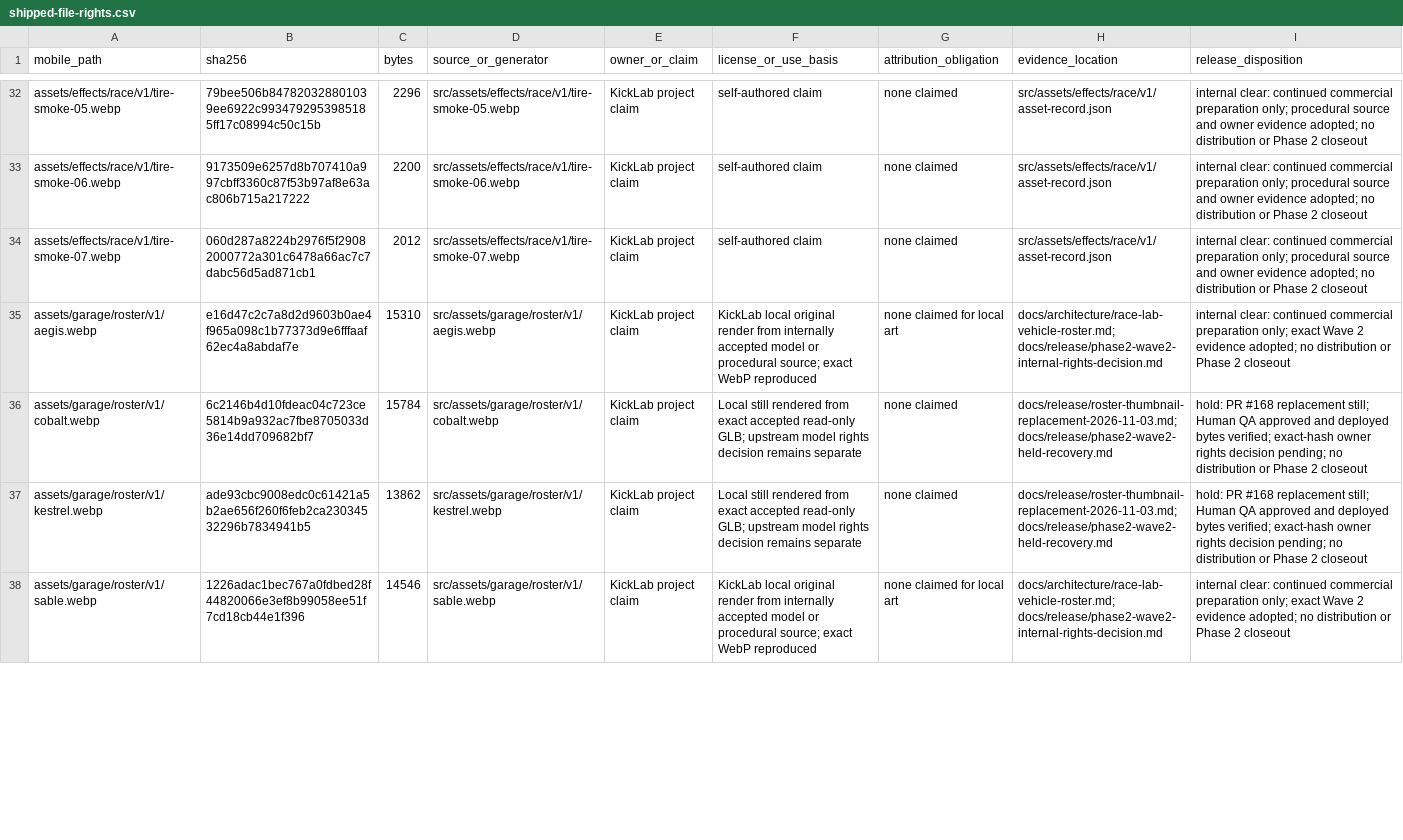
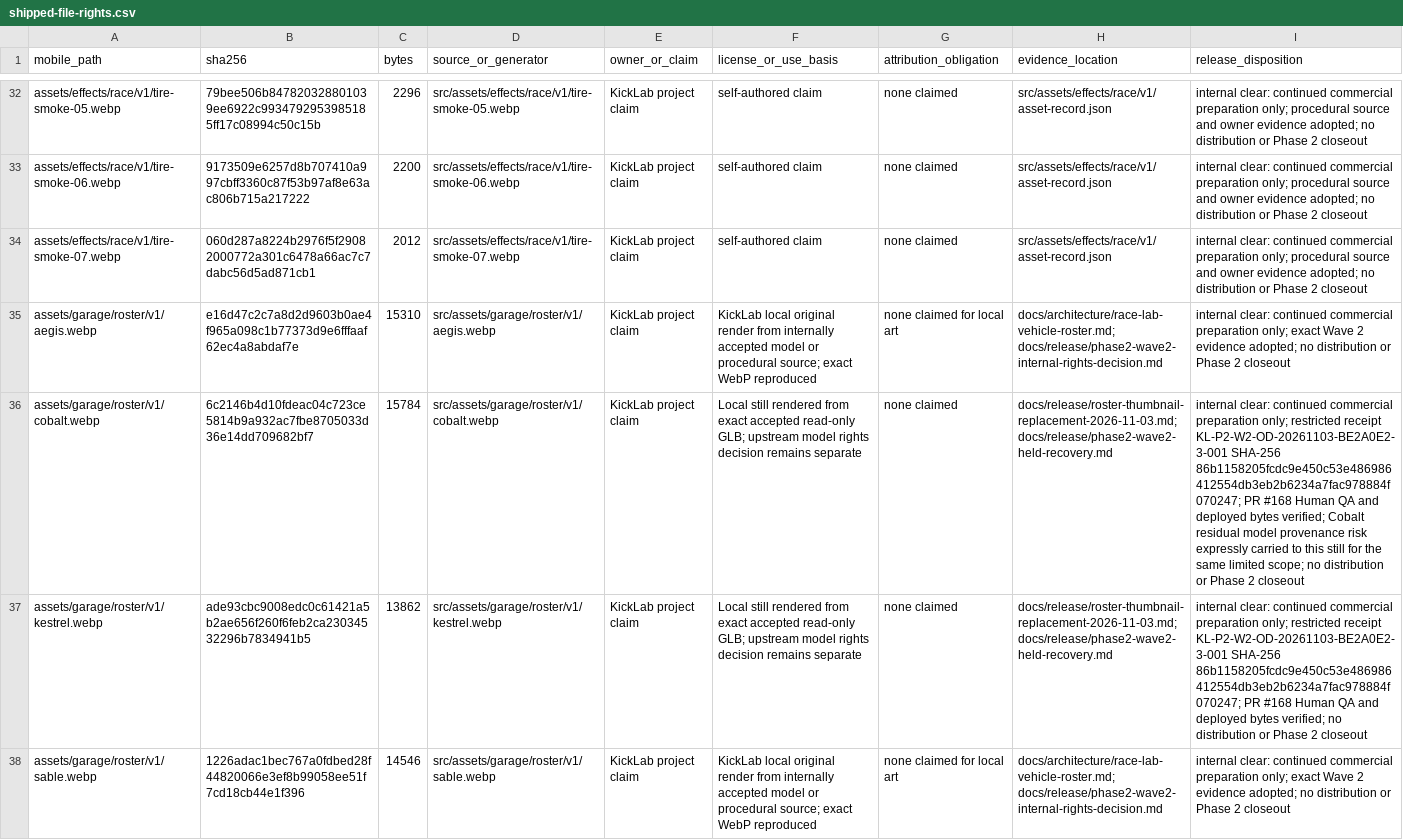
Before and after one commit to vsillah/KickLab, a CSV file: docs/release/shipped-file-rights.csv, drawn as a sheet; only a part is shown, gaps mark what is left out; the diff covers the shown part only; the diff names each change by its address in the sheet, - before the commit and + after, or states it on an @@ line.

```diff
--- a/docs/release/shipped-file-rights.csv
+++ b/docs/release/shipped-file-rights.csv
-I36 (release_disposition): hold: PR #168 replacement still; Human QA approved and deployed bytes verified; exact-hash owner rights decision pending; no distribution…
+I36 (release_disposition): internal clear: continued commercial preparation only; restricted receipt KL-P2-W2-OD-20261103-BE2A0E2-3-001 SHA-256 86b1158205fcdc9e450c53e486986412554db3eb2b6234a7fac978884f070247; PR #168 Human QA and deployed bytes verified; Cobalt residual model provenance risk expressly carried to this still for the same limited scope; no distribution…
-I37 (release_disposition): hold: PR #168 replacement still; Human QA approved and deployed bytes verified; exact-hash owner rights decision pending; no distribution…
+I37 (release_disposition): internal clear: continued commercial preparation only; restricted receipt KL-P2-W2-OD-20261103-BE2A0E2-3-001 SHA-256 86b1158205fcdc9e450c53e486986412554db3eb2b6234a7fac978884f070247; PR #168 Human QA and deployed bytes verified; no distribution…
```
Also changed, not shown: 1 edited cell elsewhere in this file, docs/release/rights-action-map.csv, docs/release/runtime-rights-evidence-plan.csv, 9 other files.
